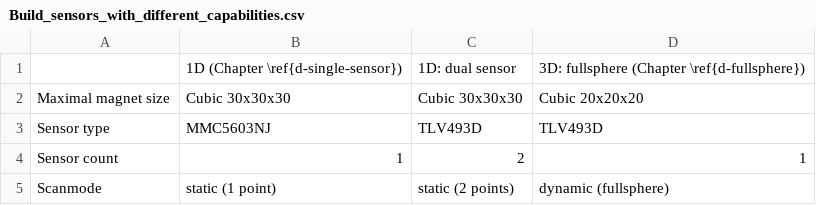
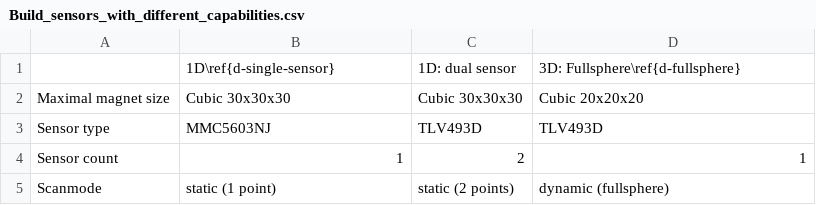
Before and after one commit to LFB-MRI/MagneticReadoutProcessing, a CSV file: documentation/thesis/tables/Build_sensors_with_different_capabilities.csv, drawn as a sheet.

Commit message:
more thesis
added drawio sources

```diff
--- a/documentation/thesis/tables/Build_sensors_with_different_capabilities.csv
+++ b/documentation/thesis/tables/Build_sensors_with_different_capabilities.csv
@@ -1,2 +1,2 @@
-,1D (Chapter \ref{d-single-sensor}),1D: dual sensor,3D: fullsphere (Chapter \ref{d-fullsphere})
+,1D\ref{d-single-sensor},1D: dual sensor,3D: Fullsphere\ref{d-fullsphere}
 Maximal magnet size,Cubic 30x30x30,Cubic 30x30x30,Cubic 20x20x20
```
Also changed, not shown: 37 other files.
